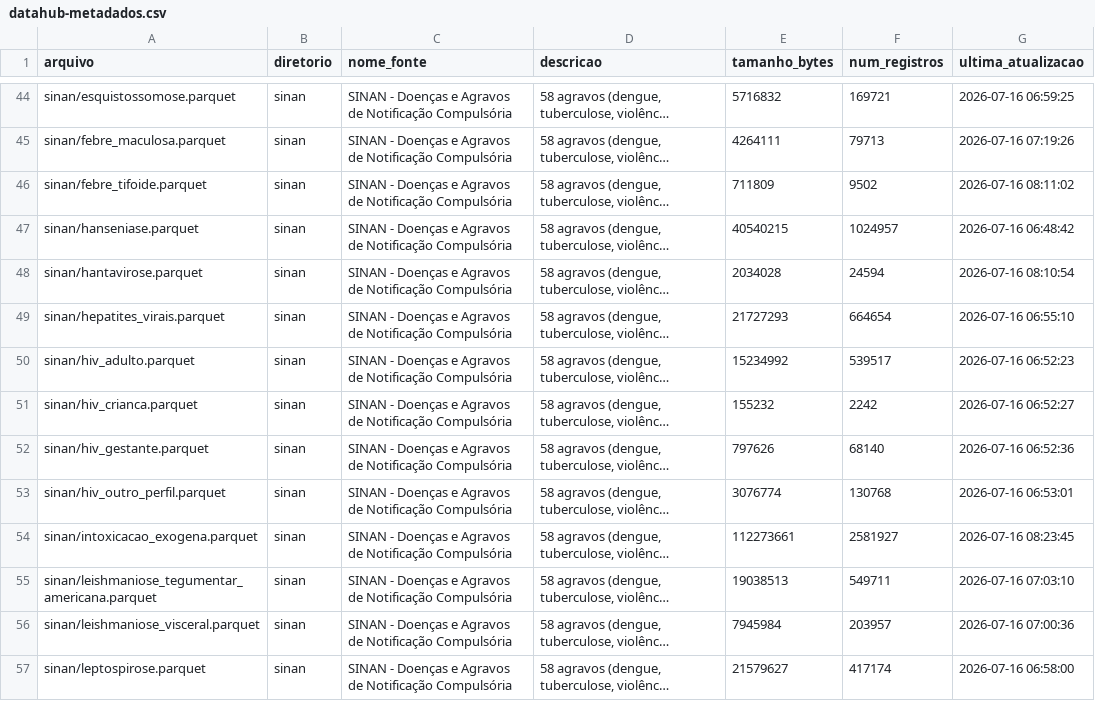
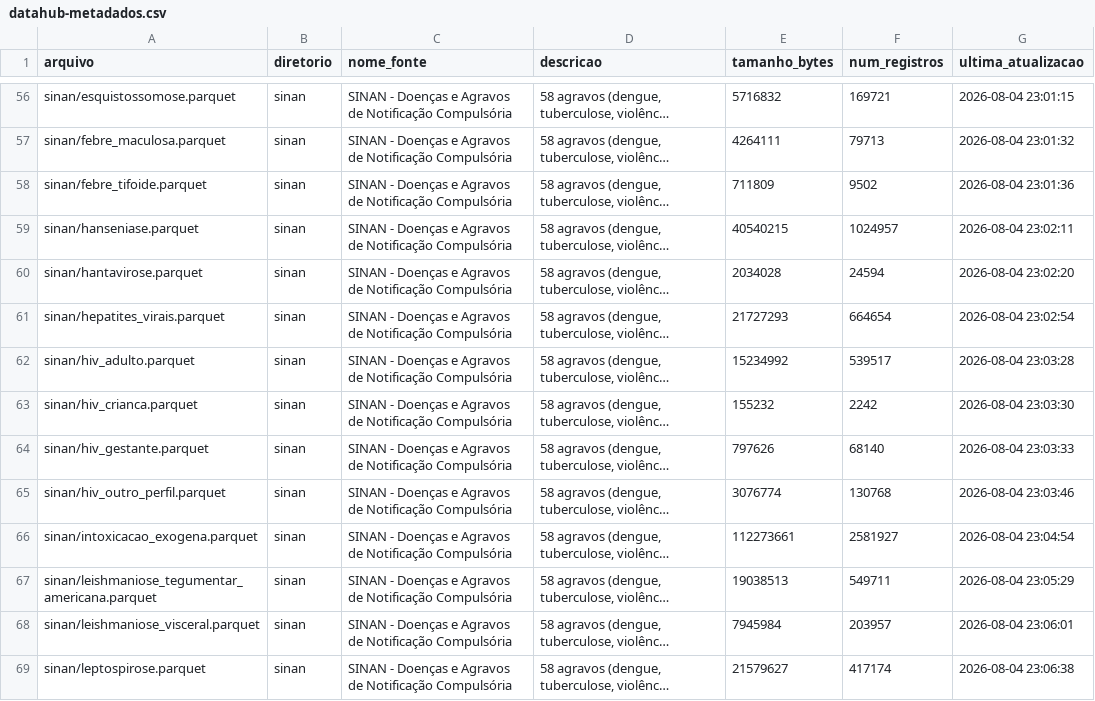
Before and after one commit to rafa-trindade/kaggle-datahub, a CSV file: docs/datahub-metadados.csv, drawn as a sheet; only a part is shown, gaps mark what is left out; long unchanged cells end in …; addresses are those after the commit; the diff covers the shown part only; the diff names each change by its address in the sheet, - before the commit and + after, or states it on an @@ line.

```diff
--- a/docs/datahub-metadados.csv
+++ b/docs/datahub-metadados.csv
-G56 (ultima_atualizacao): 2026-07-16 06:59:25
+G56 (ultima_atualizacao): 2026-08-04 23:01:15
-G57 (ultima_atualizacao): 2026-07-16 07:19:26
+G57 (ultima_atualizacao): 2026-08-04 23:01:32
-G58 (ultima_atualizacao): 2026-07-16 08:11:02
+G58 (ultima_atualizacao): 2026-08-04 23:01:36
-G59 (ultima_atualizacao): 2026-07-16 06:48:42
+G59 (ultima_atualizacao): 2026-08-04 23:02:11
-G60 (ultima_atualizacao): 2026-07-16 08:10:54
+G60 (ultima_atualizacao): 2026-08-04 23:02:20
-G61 (ultima_atualizacao): 2026-07-16 06:55:10
+G61 (ultima_atualizacao): 2026-08-04 23:02:54
-G62 (ultima_atualizacao): 2026-07-16 06:52:23
+G62 (ultima_atualizacao): 2026-08-04 23:03:28
-G63 (ultima_atualizacao): 2026-07-16 06:52:27
+G63 (ultima_atualizacao): 2026-08-04 23:03:30
-G64 (ultima_atualizacao): 2026-07-16 06:52:36
+G64 (ultima_atualizacao): 2026-08-04 23:03:33
-G65 (ultima_atualizacao): 2026-07-16 06:53:01
+G65 (ultima_atualizacao): 2026-08-04 23:03:46
-G66 (ultima_atualizacao): 2026-07-16 08:23:45
+G66 (ultima_atualizacao): 2026-08-04 23:04:54
-G67 (ultima_atualizacao): 2026-07-16 07:03:10
+G67 (ultima_atualizacao): 2026-08-04 23:05:29
-G68 (ultima_atualizacao): 2026-07-16 07:00:36
+G68 (ultima_atualizacao): 2026-08-04 23:06:01
-G69 (ultima_atualizacao): 2026-07-16 06:58:00
+G69 (ultima_atualizacao): 2026-08-04 23:06:38
```
Also changed, not shown: 12 added rows and 69 edited cells elsewhere in this file, 37 other files.
